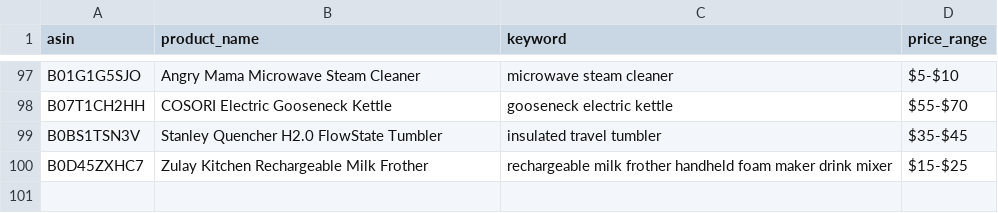
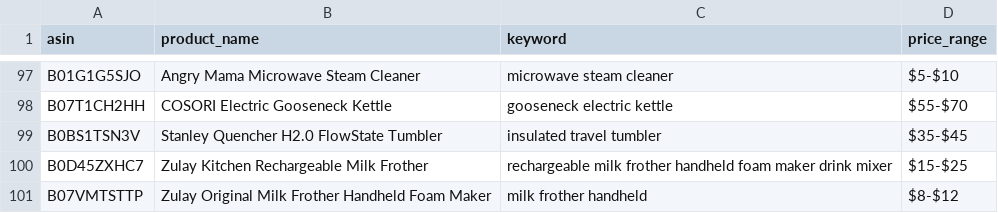
Before and after one commit to Fukunga/Pinterest-kitchen-feed, a CSV file: data/products.csv, drawn as a sheet; only a part is shown, gaps mark what is left out.

```diff
--- a/data/products.csv
+++ b/data/products.csv
@@ -100 +100,2 @@ B0BS1TSN3V,Stanley Quencher H2.0 FlowState Tumbler,insulated travel tumbler,$35-
 B0D45ZXHC7,Zulay Kitchen Rechargeable Milk Frother,rechargeable milk frother handheld foam maker drink mixer,$15-$25
+B07VMTSTTP,Zulay Original Milk Frother Handheld Foam Maker,milk frother handheld,$8-$12
```
Also changed, not shown: data/posting_history.csv, 3 other files.
